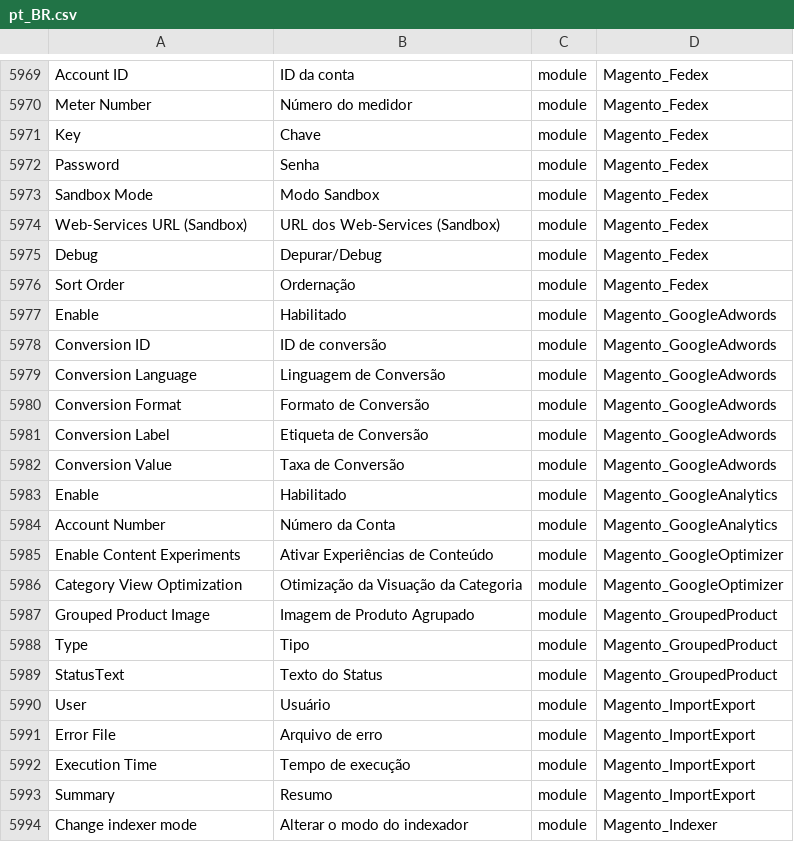
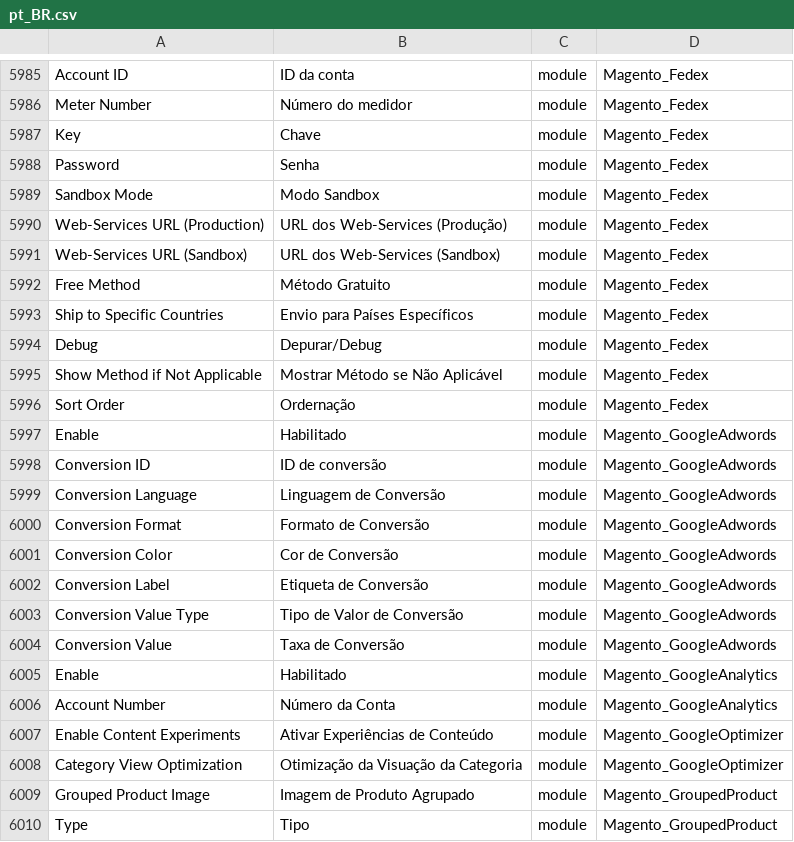
Before and after one commit to webjump/language_pt_br, a CSV file: pt_BR.csv, drawn as a sheet; only a part is shown, gaps mark what is left out; the shorter side is filled out with more unchanged rows; the diff covers the shown part only.

```diff
--- a/pt_BR.csv
+++ b/pt_BR.csv
@@ -5977,4 +5993,8 @@ Password,Senha,module,Magento_Fedex
 "Sandbox Mode","Modo Sandbox",module,Magento_Fedex
+"Web-Services URL (Production)","URL dos Web-Services (Produção)",module,Magento_Fedex
 "Web-Services URL (Sandbox)","URL dos Web-Services (Sandbox)",module,Magento_Fedex
+"Free Method","Método Gratuito",module,Magento_Fedex
+"Ship to Specific Countries","Envio para Países Específicos",module,Magento_Fedex
 Debug,Depurar/Debug,module,Magento_Fedex
+"Show Method if Not Applicable","Mostrar Método se Não Aplicável",module,Magento_Fedex
 "Sort Order",Ordernação,module,Magento_Fedex
@@ -5984,3 +6004,5 @@ Enable,Habilitado,module,Magento_GoogleAdwords
 "Conversion Format","Formato de Conversão",module,Magento_GoogleAdwords
+"Conversion Color","Cor de Conversão",module,Magento_GoogleAdwords
 "Conversion Label","Etiqueta de Conversão",module,Magento_GoogleAdwords
+"Conversion Value Type","Tipo de Valor de Conversão",module,Magento_GoogleAdwords
 "Conversion Value","Taxa de Conversão",module,Magento_GoogleAdwords
```
Also changed, not shown: 16 added rows elsewhere in this file, 1 other file.
